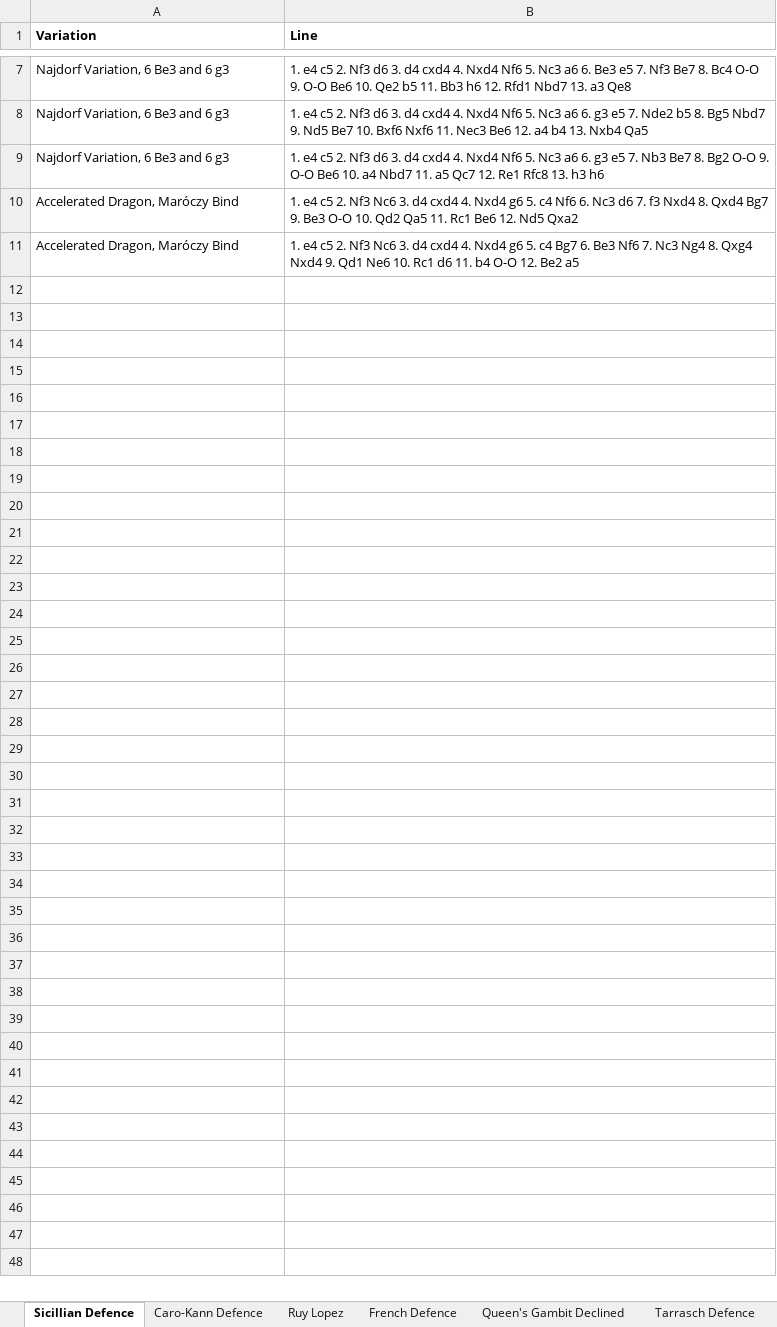
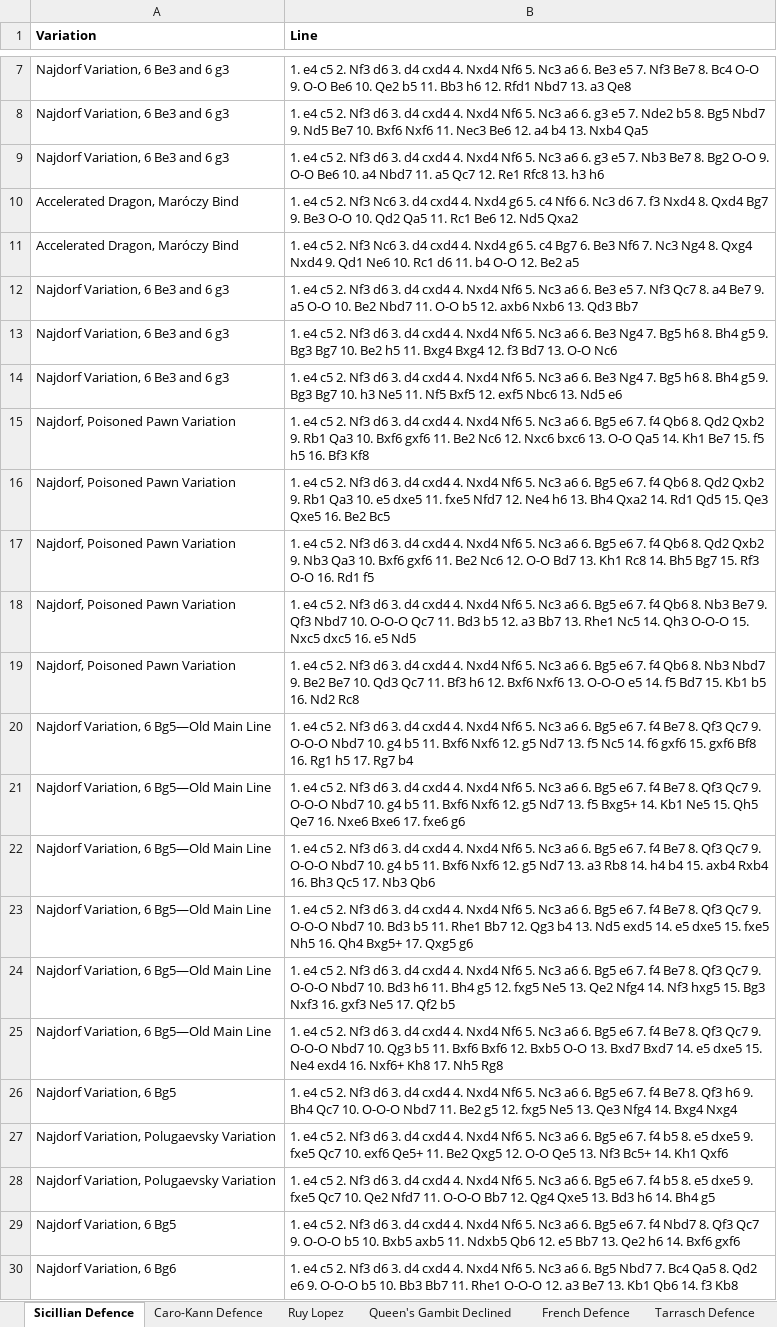
Before and after one commit to joshuaSmith2021/maggie, an Excel workbook: Openings.xlsx, sheet Sicillian Defence, drawn as a sheet; only a part is shown, gaps mark what is left out; values as stored, in another font and other column widths than the file's, no borders; charts and pictures not drawn; the diff covers the shown part only; the diff names each change by its address in the sheet, - before the commit and + after, or states it on an @@ line.

```diff
--- a/Openings.xlsx (sheet Sicillian Defence)
+++ b/Openings.xlsx (sheet Sicillian Defence)
@@ sheet tab order changed: Sicillian Defence | Caro-Kann Defence | Ruy Lopez | Queen's Gambit Declined | French Defence | Tarrasch Defence @@
+row 12: Najdorf Variation, 6 Be3 and 6 g3 | 1. e4 c5 2. Nf3 d6 3. d4 cxd4 4. Nxd4 Nf6 5. Nc3 a6 6. Be3 e5 7. Nf3 Qc7 8. a4 Be7 9. a5 O-O 10. Be2 Nbd7 11. O-O b5 12. axb6 Nxb6 13. Qd3 Bb7
+row 13: Najdorf Variation, 6 Be3 and 6 g3 | 1. e4 c5 2. Nf3 d6 3. d4 cxd4 4. Nxd4 Nf6 5. Nc3 a6 6. Be3 Ng4 7. Bg5 h6 8. Bh4 g5 9. Bg3 Bg7 10. Be2 h5 11. Bxg4 Bxg4 12. f3 Bd7 13. O-O Nc6
+row 14: Najdorf Variation, 6 Be3 and 6 g3 | 1. e4 c5 2. Nf3 d6 3. d4 cxd4 4. Nxd4 Nf6 5. Nc3 a6 6. Be3 Ng4 7. Bg5 h6 8. Bh4 g5 9. Bg3 Bg7 10. h3 Ne5 11. Nf5 Bxf5 12. exf5 Nbc6 13. Nd5 e6
+row 15: Najdorf, Poisoned Pawn Variation | 1. e4 c5 2. Nf3 d6 3. d4 cxd4 4. Nxd4 Nf6 5. Nc3 a6 6. Bg5 e6 7. f4 Qb6 8. Qd2 Qxb2 9. Rb1 Qa3 10. Bxf6 gxf6 11. Be2 Nc6 12. Nxc6 bxc6 13. O-O Qa5 14. Kh1 Be7 15. f5 h5 16. Bf3 Kf8
+row 16: Najdorf, Poisoned Pawn Variation | 1. e4 c5 2. Nf3 d6 3. d4 cxd4 4. Nxd4 Nf6 5. Nc3 a6 6. Bg5 e6 7. f4 Qb6 8. Qd2 Qxb2 9. Rb1 Qa3 10. e5 dxe5 11. fxe5 Nfd7 12. Ne4 h6 13. Bh4 Qxa2 14. Rd1 Qd5 15. Qe3 Qxe5 16. Be2 Bc5
+row 17: Najdorf, Poisoned Pawn Variation | 1. e4 c5 2. Nf3 d6 3. d4 cxd4 4. Nxd4 Nf6 5. Nc3 a6 6. Bg5 e6 7. f4 Qb6 8. Qd2 Qxb2 9. Nb3 Qa3 10. Bxf6 gxf6 11. Be2 Nc6 12. O-O Bd7 13. Kh1 Rc8 14. Bh5 Bg7 15. Rf3 O-O 16. Rd1 f5
+row 18: Najdorf, Poisoned Pawn Variation | 1. e4 c5 2. Nf3 d6 3. d4 cxd4 4. Nxd4 Nf6 5. Nc3 a6 6. Bg5 e6 7. f4 Qb6 8. Nb3 Be7 9. Qf3 Nbd7 10. O-O-O Qc7 11. Bd3 b5 12. a3 Bb7 13. Rhe1 Nc5 14. Qh3 O-O-O 15. Nxc5 dxc5 16. e5 Nd5
+row 19: Najdorf, Poisoned Pawn Variation | 1. e4 c5 2. Nf3 d6 3. d4 cxd4 4. Nxd4 Nf6 5. Nc3 a6 6. Bg5 e6 7. f4 Qb6 8. Nb3 Nbd7 9. Be2 Be7 10. Qd3 Qc7 11. Bf3 h6 12. Bxf6 Nxf6 13. O-O-O e5 14. f5 Bd7 15. Kb1 b5 16. Nd2 Rc8
+row 20: Najdorf Variation, 6 Bg5—Old Main Line | 1. e4 c5 2. Nf3 d6 3. d4 cxd4 4. Nxd4 Nf6 5. Nc3 a6 6. Bg5 e6 7. f4 Be7 8. Qf3 Qc7 9. O-O-O Nbd7 10. g4 b5 11. Bxf6 Nxf6 12. g5 Nd7 13. f5 Nc5 14. f6 gxf6 15. gxf6 Bf8 16. Rg1 h5 17. Rg7 b4
+row 21: Najdorf Variation, 6 Bg5—Old Main Line | 1. e4 c5 2. Nf3 d6 3. d4 cxd4 4. Nxd4 Nf6 5. Nc3 a6 6. Bg5 e6 7. f4 Be7 8. Qf3 Qc7 9. O-O-O Nbd7 10. g4 b5 11. Bxf6 Nxf6 12. g5 Nd7 13. f5 Bxg5+ 14. Kb1 Ne5 15. Qh5 Qe7 16. Nxe6 Bxe6 17. fxe6 g6
+row 22: Najdorf Variation, 6 Bg5—Old Main Line | 1. e4 c5 2. Nf3 d6 3. d4 cxd4 4. Nxd4 Nf6 5. Nc3 a6 6. Bg5 e6 7. f4 Be7 8. Qf3 Qc7 9. O-O-O Nbd7 10. g4 b5 11. Bxf6 Nxf6 12. g5 Nd7 13. a3 Rb8 14. h4 b4 15. axb4 Rxb4 16. Bh3 Qc5 17. Nb3 Qb6
+row 23: Najdorf Variation, 6 Bg5—Old Main Line | 1. e4 c5 2. Nf3 d6 3. d4 cxd4 4. Nxd4 Nf6 5. Nc3 a6 6. Bg5 e6 7. f4 Be7 8. Qf3 Qc7 9. O-O-O Nbd7 10. Bd3 b5 11. Rhe1 Bb7 12. Qg3 b4 13. Nd5 exd5 14. e5 dxe5 15. fxe5 Nh5 16. Qh4 Bxg5+ 17. Qxg5 g6
+row 24: Najdorf Variation, 6 Bg5—Old Main Line | 1. e4 c5 2. Nf3 d6 3. d4 cxd4 4. Nxd4 Nf6 5. Nc3 a6 6. Bg5 e6 7. f4 Be7 8. Qf3 Qc7 9. O-O-O Nbd7 10. Bd3 h6 11. Bh4 g5 12. fxg5 Ne5 13. Qe2 Nfg4 14. Nf3 hxg5 15. Bg3 Nxf3 16. gxf3 Ne5 17. Qf2 b5
+row 25: Najdorf Variation, 6 Bg5—Old Main Line | 1. e4 c5 2. Nf3 d6 3. d4 cxd4 4. Nxd4 Nf6 5. Nc3 a6 6. Bg5 e6 7. f4 Be7 8. Qf3 Qc7 9. O-O-O Nbd7 10. Qg3 b5 11. Bxf6 Bxf6 12. Bxb5 O-O 13. Bxd7 Bxd7 14. e5 dxe5 15. Ne4 exd4 16. Nxf6+ Kh8 17. Nh5 Rg8
+row 26: Najdorf Variation, 6 Bg5 | 1. e4 c5 2. Nf3 d6 3. d4 cxd4 4. Nxd4 Nf6 5. Nc3 a6 6. Bg5 e6 7. f4 Be7 8. Qf3 h6 9. Bh4 Qc7 10. O-O-O Nbd7 11. Be2 g5 12. fxg5 Ne5 13. Qe3 Nfg4 14. Bxg4 Nxg4
+row 27: Najdorf Variation, Polugaevsky Variation | 1. e4 c5 2. Nf3 d6 3. d4 cxd4 4. Nxd4 Nf6 5. Nc3 a6 6. Bg5 e6 7. f4 b5 8. e5 dxe5 9. fxe5 Qc7 10. exf6 Qe5+ 11. Be2 Qxg5 12. O-O Qe5 13. Nf3 Bc5+ 14. Kh1 Qxf6
+row 28: Najdorf Variation, Polugaevsky Variation | 1. e4 c5 2. Nf3 d6 3. d4 cxd4 4. Nxd4 Nf6 5. Nc3 a6 6. Bg5 e6 7. f4 b5 8. e5 dxe5 9. fxe5 Qc7 10. Qe2 Nfd7 11. O-O-O Bb7 12. Qg4 Qxe5 13. Bd3 h6 14. Bh4 g5
+row 29: Najdorf Variation, 6 Bg5 | 1. e4 c5 2. Nf3 d6 3. d4 cxd4 4. Nxd4 Nf6 5. Nc3 a6 6. Bg5 e6 7. f4 Nbd7 8. Qf3 Qc7 9. O-O-O b5 10. Bxb5 axb5 11. Ndxb5 Qb6 12. e5 Bb7 13. Qe2 h6 14. Bxf6 gxf6
+row 30: Najdorf Variation, 6 Bg6 | 1. e4 c5 2. Nf3 d6 3. d4 cxd4 4. Nxd4 Nf6 5. Nc3 a6 6. Bg5 Nbd7 7. Bc4 Qa5 8. Qd2 e6 9. O-O-O b5 10. Bb3 Bb7 11. Rhe1 O-O-O 12. a3 Be7 13. Kb1 Qb6 14. f3 Kb8
```
Also changed, not shown: 35 added rows and 1 edited cell elsewhere in this sheet, sheet Queen's Gambit Declined, sheet Ruy Lopez, other sheet tabs, charts or pictures, 3 other files.
